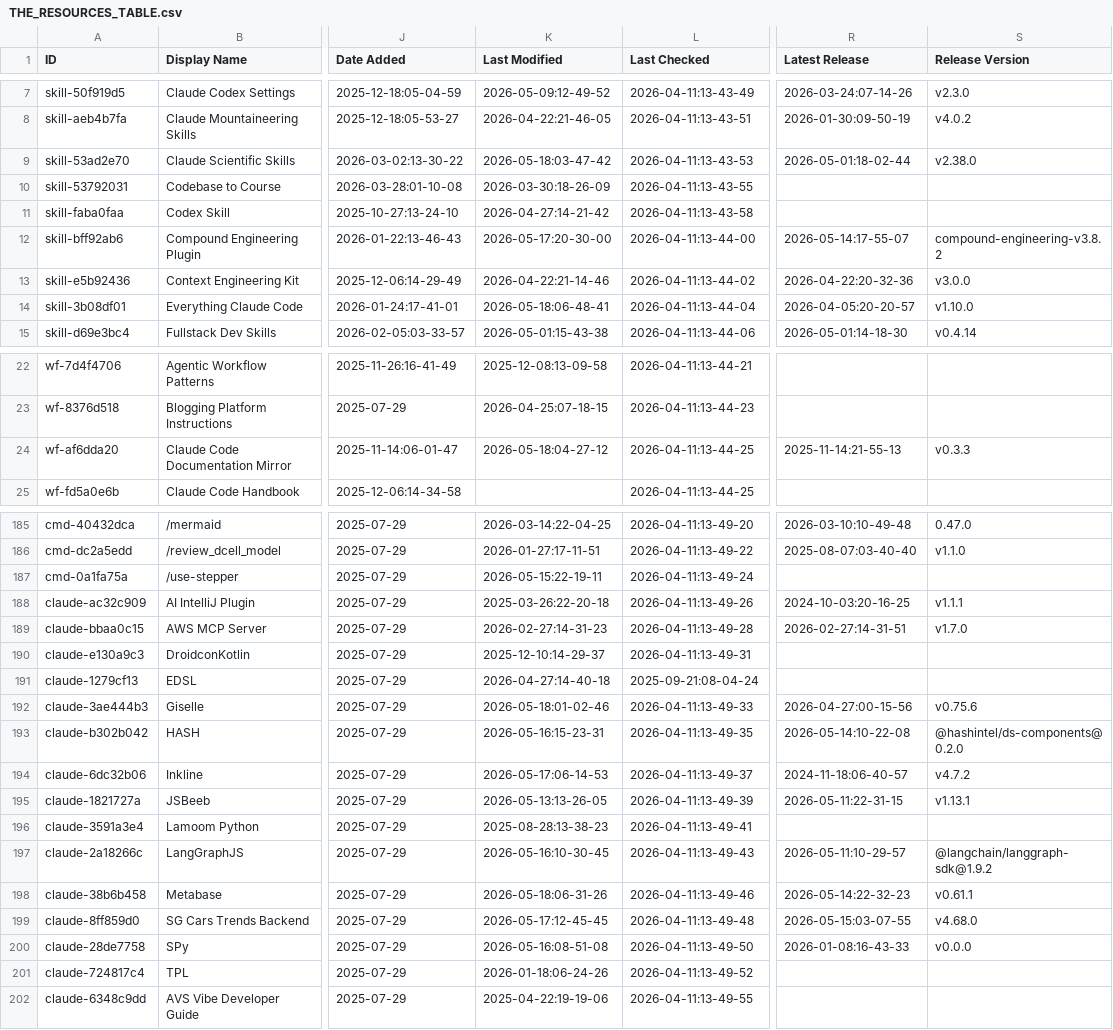
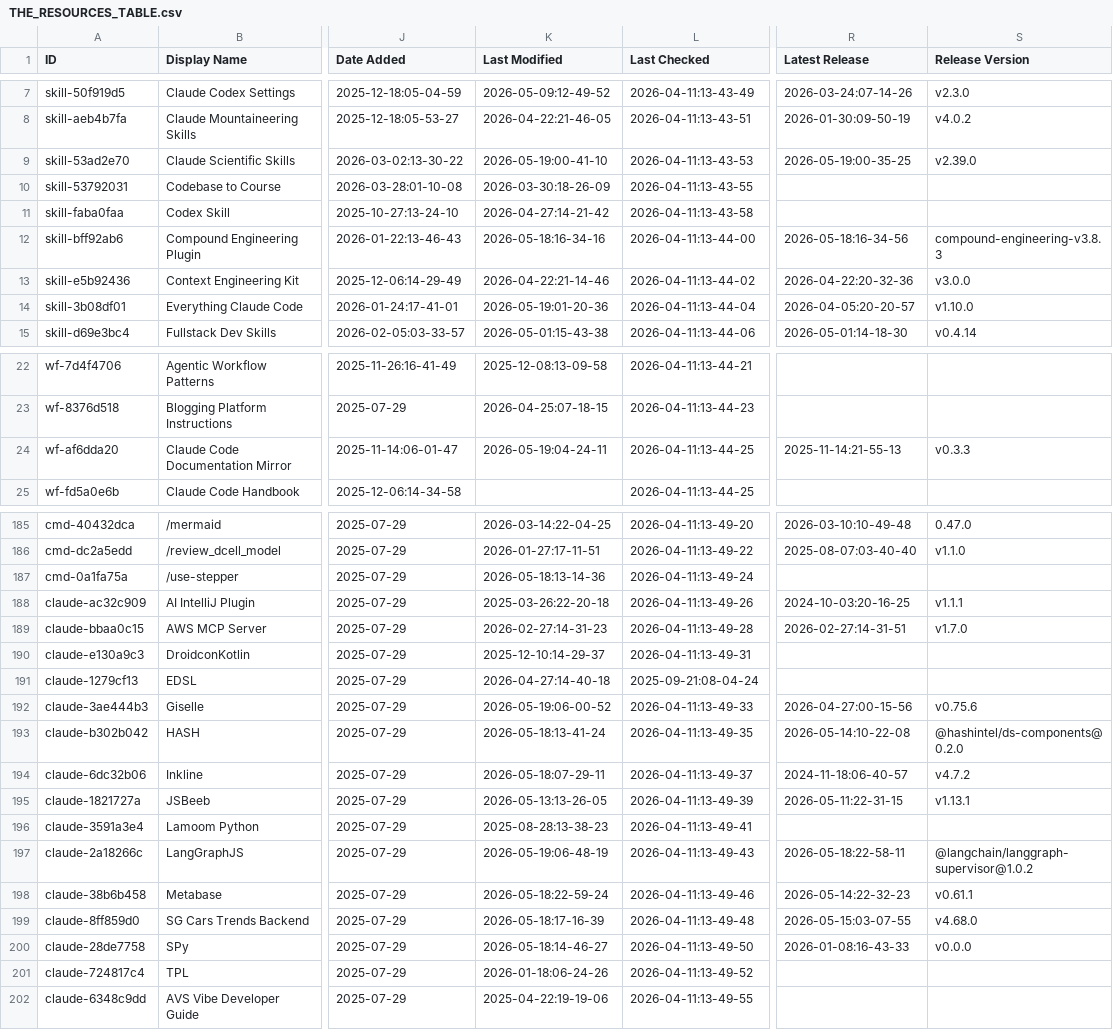
Before and after one commit to davisbuilds/awesome-claude-code, a CSV file: THE_RESOURCES_TABLE.csv, drawn as a sheet; only a part is shown, gaps mark what is left out; the diff covers the shown part only; the diff names each change by its address in the sheet, - before the commit and + after, or states it on an @@ line.

```diff
--- a/THE_RESOURCES_TABLE.csv
+++ b/THE_RESOURCES_TABLE.csv
-K9 (Last Modified): 2026-05-18:03-47-42
+K9 (Last Modified): 2026-05-19:00-41-10
-R9 (Latest Release): 2026-05-01:18-02-44
+R9 (Latest Release): 2026-05-19:00-35-25
-S9 (Release Version): v2.38.0
+S9 (Release Version): v2.39.0
-K12 (Last Modified): 2026-05-17:20-30-00
+K12 (Last Modified): 2026-05-18:16-34-16
-R12 (Latest Release): 2026-05-14:17-55-07
+R12 (Latest Release): 2026-05-18:16-34-56
-S12 (Release Version): compound-engineering-v3.8.2
+S12 (Release Version): compound-engineering-v3.8.3
-K14 (Last Modified): 2026-05-18:06-48-41
+K14 (Last Modified): 2026-05-19:01-20-36
-K24 (Last Modified): 2026-05-18:04-27-12
+K24 (Last Modified): 2026-05-19:04-24-11
-K187 (Last Modified): 2026-05-15:22-19-11
+K187 (Last Modified): 2026-05-18:13-14-36
-K192 (Last Modified): 2026-05-18:01-02-46
+K192 (Last Modified): 2026-05-19:06-00-52
-K193 (Last Modified): 2026-05-16:15-23-31
+K193 (Last Modified): 2026-05-18:13-41-24
-K194 (Last Modified): 2026-05-17:06-14-53
+K194 (Last Modified): 2026-05-18:07-29-11
-K197 (Last Modified): 2026-05-16:10-30-45
+K197 (Last Modified): 2026-05-19:06-48-19
-R197 (Latest Release): 2026-05-11:10-29-57
+R197 (Latest Release): 2026-05-18:22-58-11
-S197 (Release Version): @langchain/langgraph-sdk@1.9.2
+S197 (Release Version): @langchain/langgraph-supervisor@1.0.2
-K198 (Last Modified): 2026-05-18:06-31-26
+K198 (Last Modified): 2026-05-18:22-59-24
-K199 (Last Modified): 2026-05-17:12-45-45
+K199 (Last Modified): 2026-05-18:17-16-39
-K200 (Last Modified): 2026-05-16:08-51-08
+K200 (Last Modified): 2026-05-18:14-46-27
```
Also changed, not shown: 35 edited cells elsewhere in this file.
